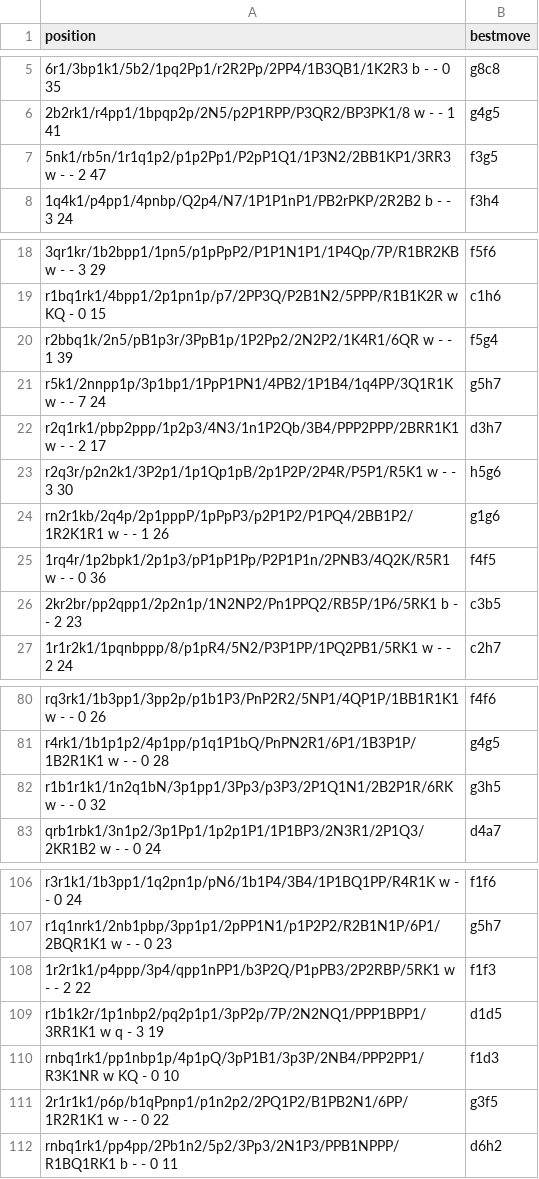
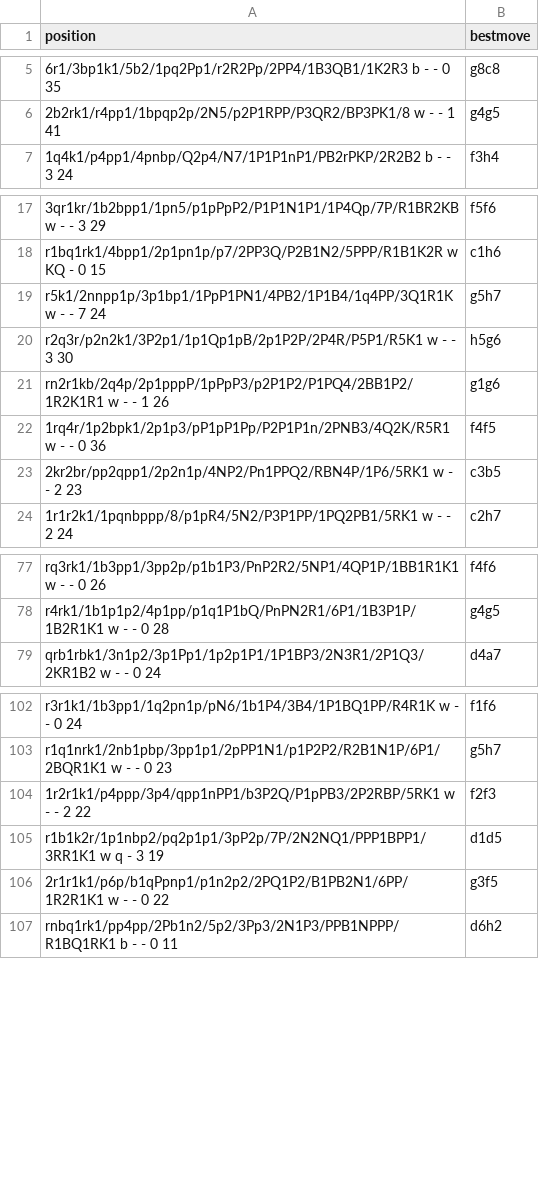
Before and after one commit to martinnovaak/enginetest, a CSV file: king_safety.csv, drawn as a sheet; only a part is shown, gaps mark what is left out; removed rows and columns are numbered as before the commit, all else as after; the diff covers the shown part only; the diff names each change by its address in the sheet, - before the commit and + after, or states it on an @@ line.

Commit message:
Add new king safety positions + fix wrong fens

```diff
--- a/king_safety.csv
+++ b/king_safety.csv
-row 7: 5nk1/rb5n/1r1q1p2/p1p2Pp1/P2pP1Q1/1P3N2/2BB1KP1/3RR3 w - - 2 47 | f3g5
-row 20: r2bbq1k/2n5/pB1p3r/3PpB1p/1P2Pp2/2N2P2/1K4R1/6QR w - - 1 39 | f5g4
-row 22: r2q1rk1/pbp2ppp/1p2p3/4N3/1n1P2Qb/3B4/PPP2PPP/2BRR1K1 w - - 2 17 | d3h7
-A23 (position): 2kr2br/pp2qpp1/2p2n1p/1N2NP2/Pn1PPQ2/RB5P/1P6/5RK1 b - -…
+A23 (position): 2kr2br/pp2qpp1/2p2n1p/4NP2/Pn1PPQ2/RBN4P/1P6/5RK1 w - -…
-row 82: r1b1r1k1/1n2q1bN/3p1pp1/3Pp3/p3P3/2P1Q1N1/2B2P1R/6RK w - - 0 32 | g3h5
-B104 (bestmove): f1f3
+B104 (bestmove): f2f3
-row 110: rnbq1rk1/pp1nbp1p/4p1pQ/3pP1B1/3p3P/2NB4/PPP2PP1/R3K1NR w KQ - 0 10 | f1d3
```
Also changed, not shown: 35 added rows elsewhere in this file.
